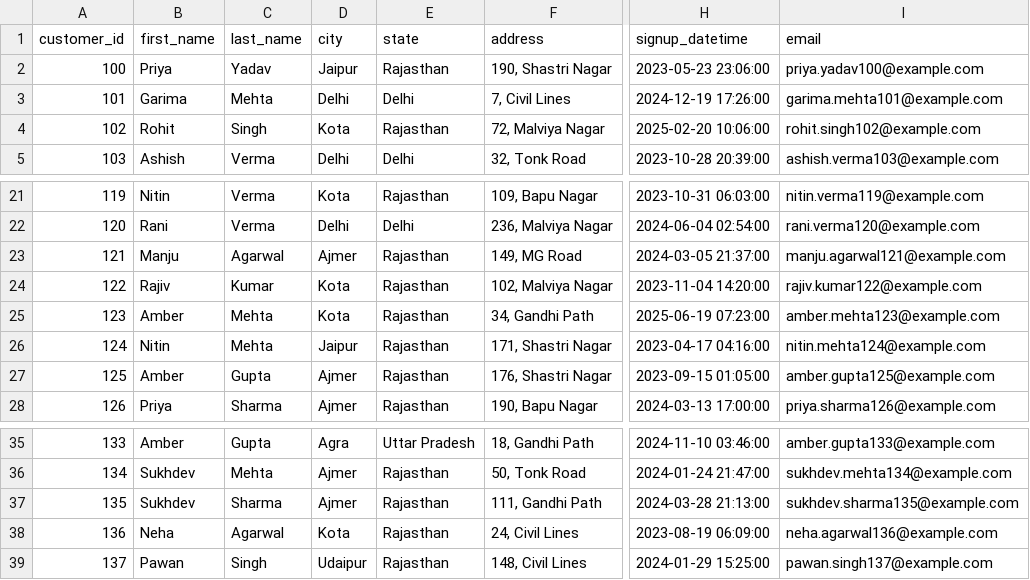
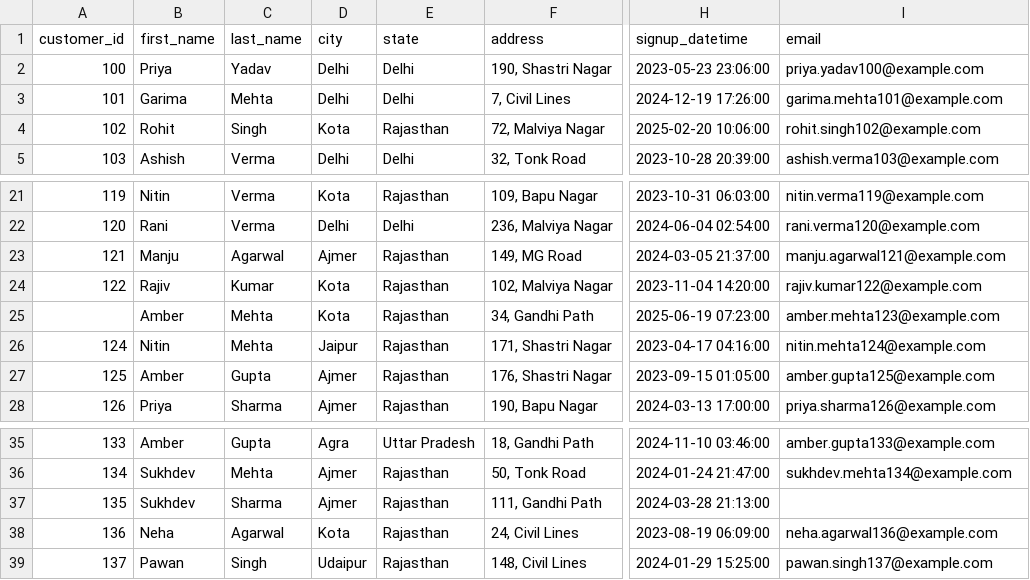
Before and after one commit to amritrathore/E-Commerce-data-platform, a CSV file: data/source/customers.csv, drawn as a sheet; only a part is shown, gaps mark what is left out; the diff names each change by its address in the sheet, - before the commit and + after, or states it on an @@ line.

Commit message:
feat: complete customer pipeline with SCD2 and config-driven orchestration

```diff
--- a/data/source/customers.csv
+++ b/data/source/customers.csv
-D2 (city): Jaipur
+D2 (city): Delhi
-E2 (state): Rajasthan
+E2 (state): Delhi
-A25 (customer_id): 123
+A25 (customer_id): (empty)
-I37 (email): sukhdev.sharma135@example.com
+I37 (email): (empty)
```
Also changed, not shown: 9 other files.
